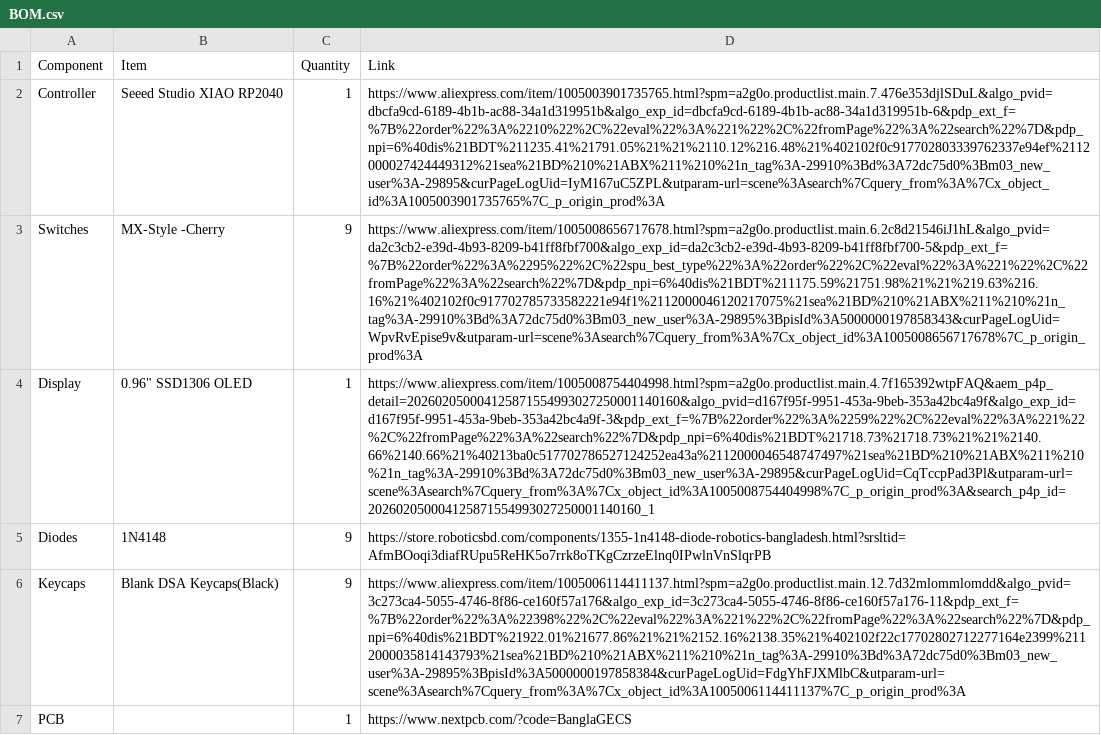
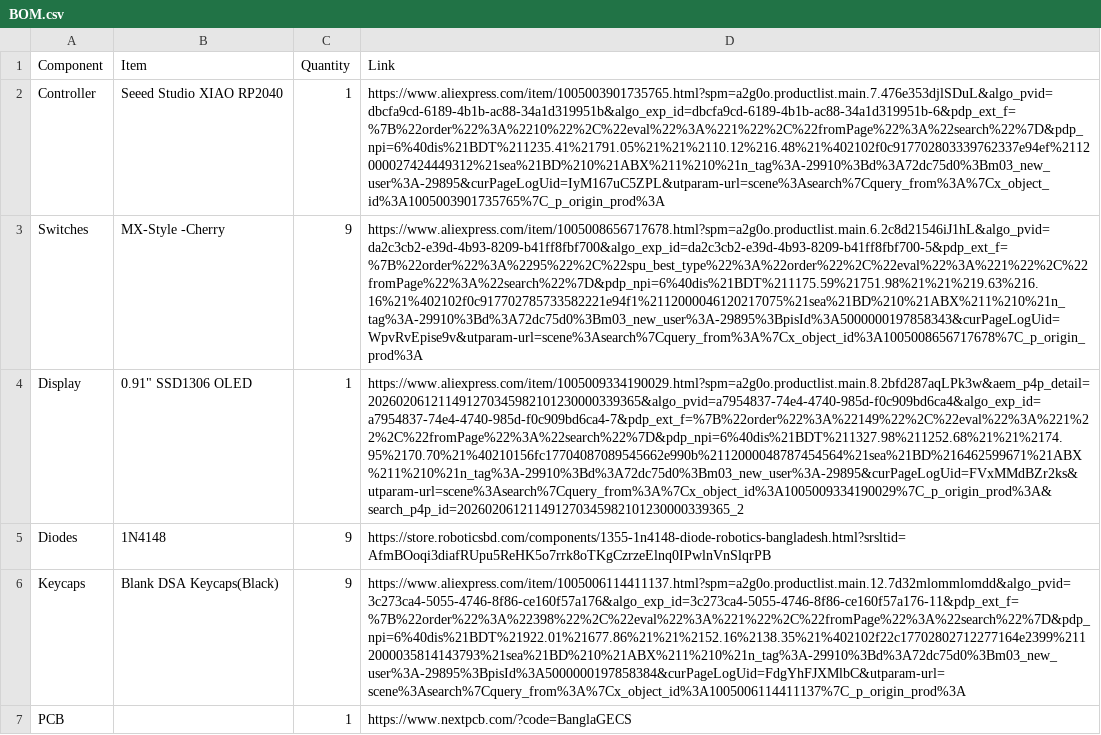
Before and after one commit to Adnanosman9/TriX-Pad, a CSV file: BOM.csv, drawn as a sheet; the diff names each change by its address in the sheet, - before the commit and + after, or states it on an @@ line.

Commit message:
Update BOM.csv

```diff
--- a/BOM.csv
+++ b/BOM.csv
-B4 (Item): 0.96" SSD1306 OLED
+B4 (Item): 0.91" SSD1306 OLED
-D4 (Link): https://www.aliexpress.com/item/1005008754404998.html?spm=a2g0o.productlist.main.4.7f165392wtpFAQ&aem_p4p_detail=202602050004125871554993027250001140160&algo_pvid=d167f95f-9951-453a-9beb-353a42bc4a9f&algo_exp_id=d167f95f-9951-453a-9beb-353a42bc4a9f-3&pdp_ext_f=%7B%22order%22%3A%2259%22%2C%22eval%22%3A%221%22%2C%22fromPage%22%3A%22search%22%7D&pdp_npi=6%40dis%21BDT%21718.73%21718.73%21%21%2140.66%2140.66%21%40213ba0c517702786527124252ea43a%2112000046548747497%21sea%21BD%210%21ABX%211%210%21n_tag%3A-29910%3Bd%3A72dc75d0%3Bm03_new_user%3A-29895&curPageLogUid=CqTccpPad3Pl&utparam-url=scene%3Asearch%7Cquery_from%3A%7Cx_object_id%3A1005008754404998%7C_p_origin_prod%3A&search_p4p_id=202602050004125871554993027250001140160_1
+D4 (Link): https://www.aliexpress.com/item/1005009334190029.html?spm=a2g0o.productlist.main.8.2bfd287aqLPk3w&aem_p4p_detail=202602061211491270345982101230000339365&algo_pvid=a7954837-74e4-4740-985d-f0c909bd6ca4&algo_exp_id=a7954837-74e4-4740-985d-f0c909bd6ca4-7&pdp_ext_f=%7B%22order%22%3A%22149%22%2C%22eval%22%3A%221%22%2C%22fromPage%22%3A%22search%22%7D&pdp_npi=6%40dis%21BDT%211327.98%211252.68%21%21%2174.95%2170.70%21%40210156fc17704087089545662e990b%2112000048787454564%21sea%21BD%216462599671%21ABX%211%210%21n_tag%3A-29910%3Bd%3A72dc75d0%3Bm03_new_user%3A-29895&curPageLogUid=FVxMMdBZr2ks&utparam-url=scene%3Asearch%7Cquery_from%3A%7Cx_object_id%3A1005009334190029%7C_p_origin_prod%3A&search_p4p_id=202602061211491270345982101230000339365_2
```
